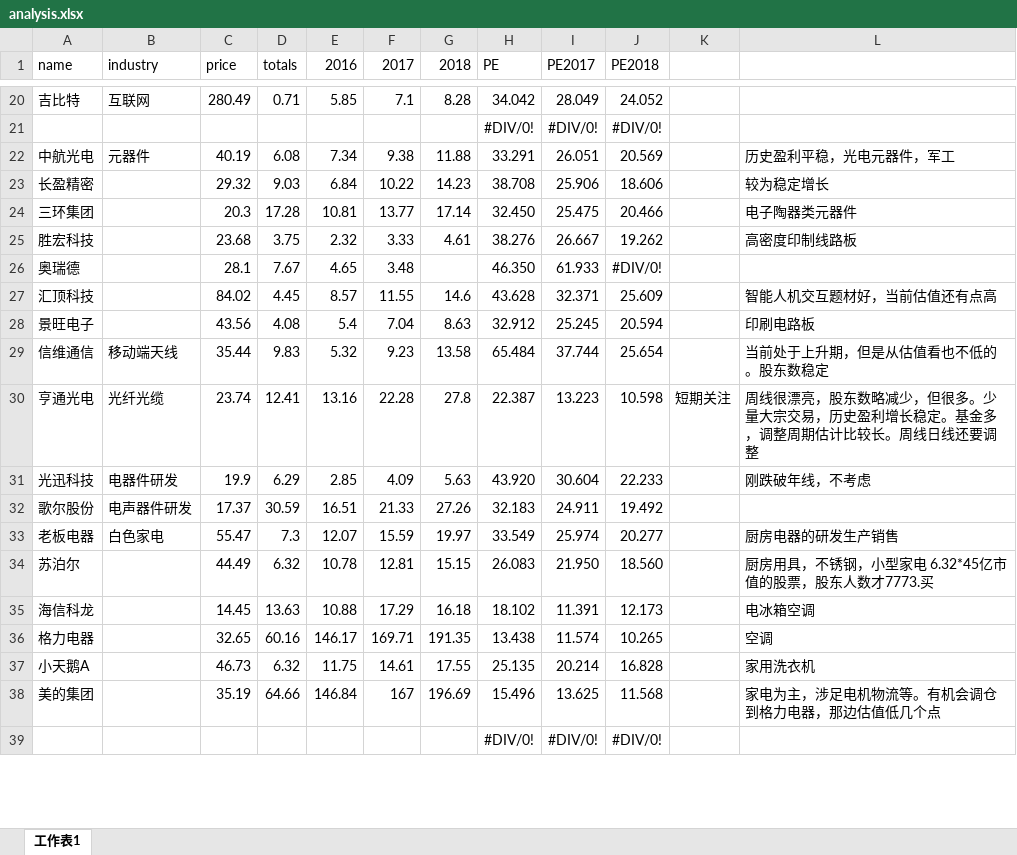
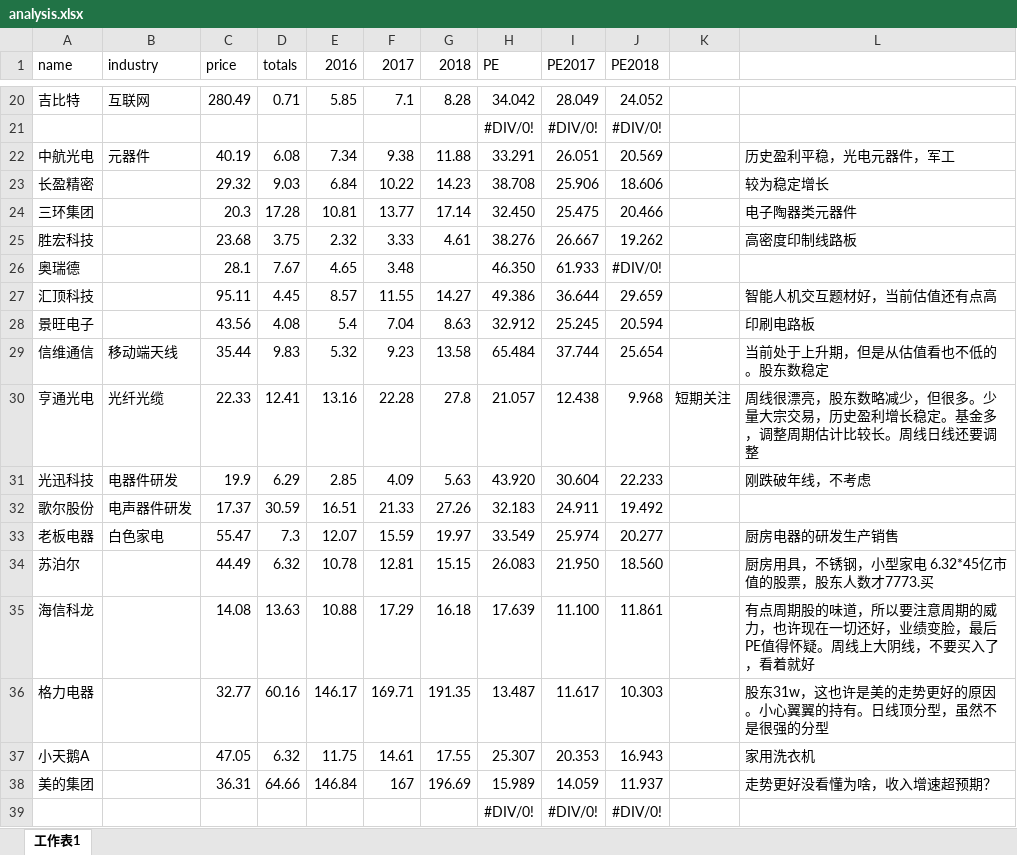
Before and after one commit to qyqbird/stock_work, an Excel workbook: analysis/analysis.xlsx, sheet 工作表1, drawn as a sheet; only a part is shown, gaps mark what is left out; values as stored, in another font and other column widths than the file's, no borders; the diff covers the shown part only; the diff names each change by its address in the sheet, - before the commit and + after, or states it on an @@ line.

```diff
--- a/analysis/analysis.xlsx (sheet 工作表1)
+++ b/analysis/analysis.xlsx (sheet 工作表1)
-C27 (price): 84.02
+C27 (price): 95.11
-G27 (2018): 14.6
+G27 (2018): 14.27
-H27 (PE): 43.628
+H27 (PE): 49.386
-I27 (PE2017): 32.371
+I27 (PE2017): 36.644
-J27 (PE2018): 25.609
+J27 (PE2018): 29.659
-C30 (price): 23.74
+C30 (price): 22.33
-H30 (PE): 22.387
+H30 (PE): 21.057
-I30 (PE2017): 13.223
+I30 (PE2017): 12.438
-J30 (PE2018): 10.598
+J30 (PE2018): 9.968
-C35 (price): 14.45
+C35 (price): 14.08
-H35 (PE): 18.102
+H35 (PE): 17.639
-I35 (PE2017): 11.391
+I35 (PE2017): 11.100
-J35 (PE2018): 12.173
+J35 (PE2018): 11.861
-L35: 电冰箱空调
+L35: 有点周期股的味道，所以要注意周期的威力，也许现在一切还好，业绩变脸，最后PE值得怀疑。周线上大阴线，不要买入了，看着就好
-C36 (price): 32.65
+C36 (price): 32.77
-H36 (PE): 13.438
+H36 (PE): 13.487
-I36 (PE2017): 11.574
+I36 (PE2017): 11.617
-J36 (PE2018): 10.265
+J36 (PE2018): 10.303
-L36: 空调
+L36: 股东31w，这也许是美的走势更好的原因。小心翼翼的持有。日线顶分型，虽然不是很强的分型
-C37 (price): 46.73
+C37 (price): 47.05
-H37 (PE): 25.135
+H37 (PE): 25.307
-I37 (PE2017): 20.214
+I37 (PE2017): 20.353
-J37 (PE2018): 16.828
+J37 (PE2018): 16.943
-C38 (price): 35.19
+C38 (price): 36.31
-H38 (PE): 15.496
+H38 (PE): 15.989
-I38 (PE2017): 13.625
+I38 (PE2017): 14.059
-J38 (PE2018): 11.568
+J38 (PE2018): 11.937
-L38: 家电为主，涉足电机物流等。有机会调仓到格力电器，那边估值低几个点
+L38: 走势更好没看懂为啥，收入增速超预期？
```
Also changed, not shown: 2 added rows, 1 removed row and 82 edited cells elsewhere in this sheet, formulas that keep their value, 2 other files.
